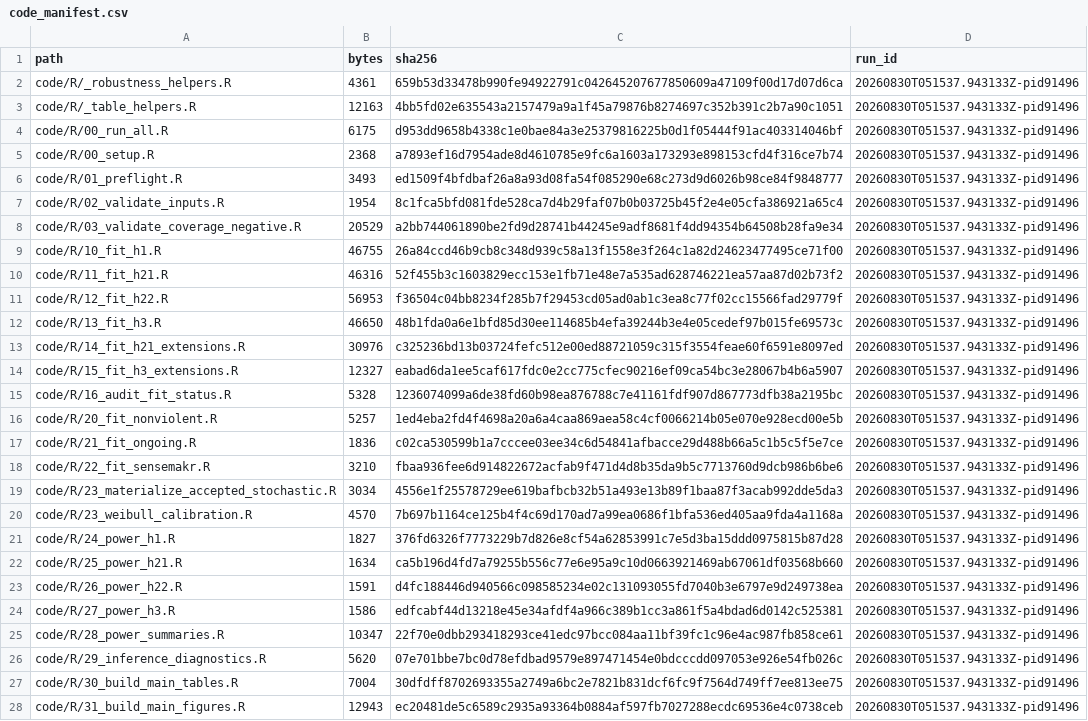
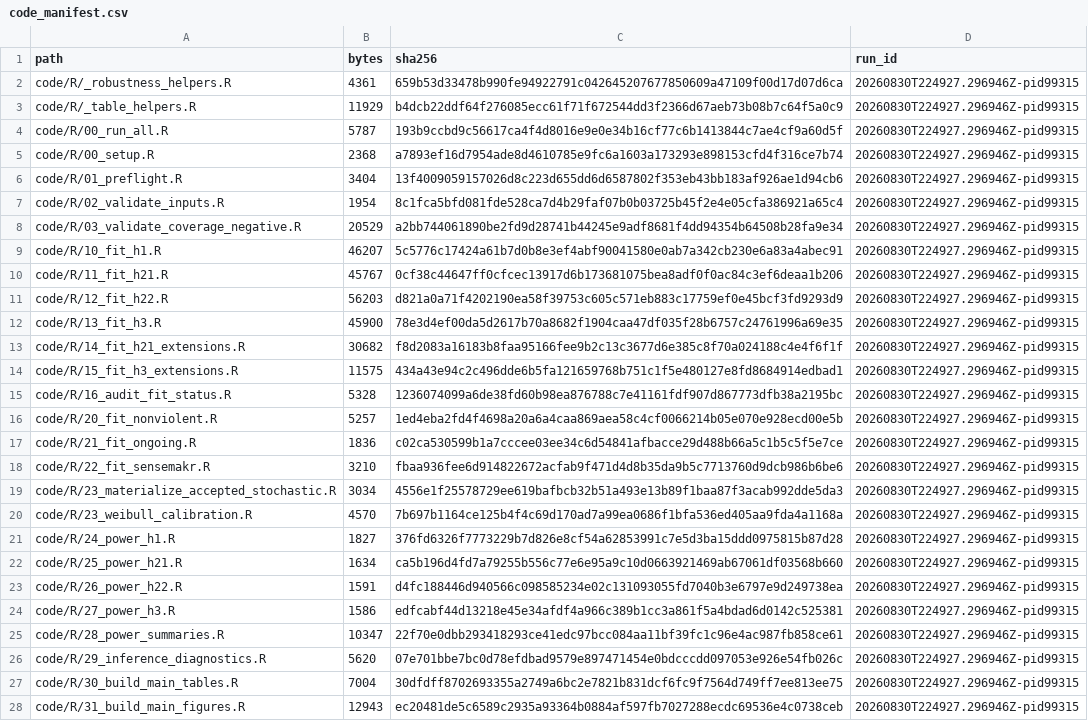
Before and after one commit to LIANJie-Jason/LianMurdie2026-replication, a CSV file: audit/code_manifest.csv, drawn as a sheet; only a part is shown; the diff covers the shown part only; the diff names each change by its address in the sheet, - before the commit and + after, or states it on an @@ line.

```diff
--- a/audit/code_manifest.csv
+++ b/audit/code_manifest.csv
-D2:D28 (run_id): 20260830T051537.943133Z-pid91496
+D2:D28 (run_id): 20260830T224927.296946Z-pid99315
-B3 (bytes): 12163
+B3 (bytes): 11929
-C3 (sha256): 4bb5fd02e635543a2157479a9a1f45a79876b8274697c352b391c2b7a90c1051
+C3 (sha256): b4dcb22ddf64f276085ecc61f71f672544dd3f2366d67aeb73b08b7c64f5a0c9
-B4 (bytes): 6175
+B4 (bytes): 5787
-C4 (sha256): d953dd9658b4338c1e0bae84a3e25379816225b0d1f05444f91ac403314046bf
+C4 (sha256): 193b9ccbd9c56617ca4f4d8016e9e0e34b16cf77c6b1413844c7ae4cf9a60d5f
-B6 (bytes): 3493
+B6 (bytes): 3404
-C6 (sha256): ed1509f4bfdbaf26a8a93d08fa54f085290e68c273d9d6026b98ce84f9848777
+C6 (sha256): 13f4009059157026d8c223d655dd6d6587802f353eb43bb183af926ae1d94cb6
-B9 (bytes): 46755
+B9 (bytes): 46207
-C9 (sha256): 26a84ccd46b9cb8c348d939c58a13f1558e3f264c1a82d24623477495ce71f00
+C9 (sha256): 5c5776c17424a61b7d0b8e3ef4abf90041580e0ab7a342cb230e6a83a4abec91
-B10 (bytes): 46316
+B10 (bytes): 45767
-C10 (sha256): 52f455b3c1603829ecc153e1fb71e48e7a535ad628746221ea57aa87d02b73f2
+C10 (sha256): 0cf38c44647ff0cfcec13917d6b173681075bea8adf0f0ac84c3ef6deaa1b206
-B11 (bytes): 56953
+B11 (bytes): 56203
-C11 (sha256): f36504c04bb8234f285b7f29453cd05ad0ab1c3ea8c77f02cc15566fad29779f
+C11 (sha256): d821a0a71f4202190ea58f39753c605c571eb883c17759ef0e45bcf3fd9293d9
-B12 (bytes): 46650
+B12 (bytes): 45900
-C12 (sha256): 48b1fda0a6e1bfd85d30ee114685b4efa39244b3e4e05cedef97b015fe69573c
+C12 (sha256): 78e3d4ef00da5d2617b70a8682f1904caa47df035f28b6757c24761996a69e35
-B13 (bytes): 30976
+B13 (bytes): 30682
-C13 (sha256): c325236bd13b03724fefc512e00ed88721059c315f3554feae60f6591e8097ed
+C13 (sha256): f8d2083a16183b8faa95166fee9b2c13c3677d6e385c8f70a024188c4e4f6f1f
-B14 (bytes): 12327
+B14 (bytes): 11575
-C14 (sha256): eabad6da1ee5caf617fdc0e2cc775cfec90216ef09ca54bc3e28067b4b6a5907
+C14 (sha256): 434a43e94c2c496dde6b5fa121659768b751c1f5e480127e8fd8684914edbad1
```
Also changed, not shown: 39 edited cells elsewhere in this file, audit/output_manifest.csv, audit/pipeline_status.csv, 36 other files.
